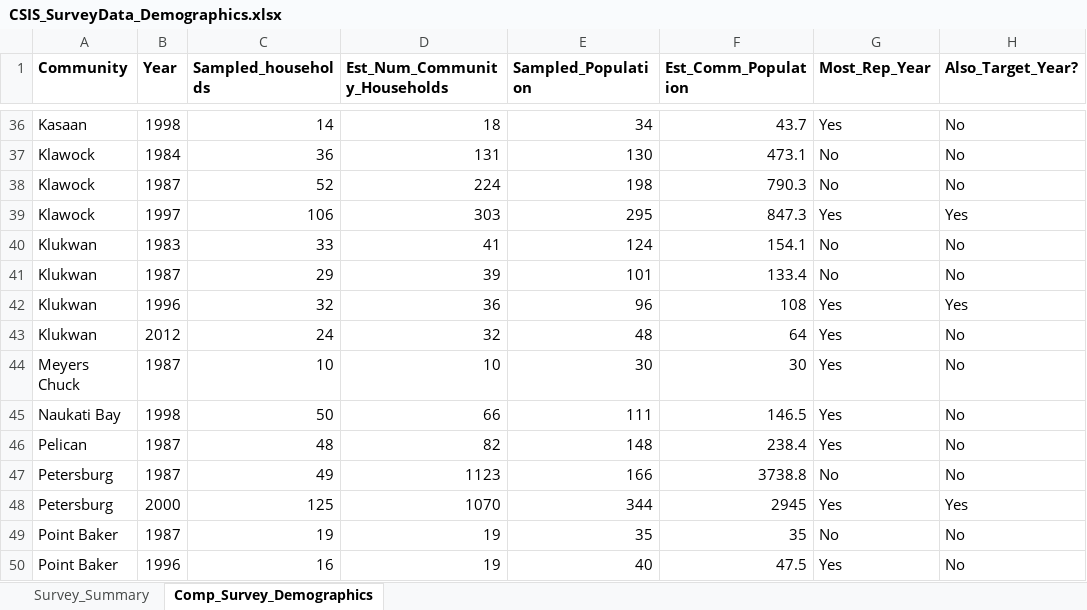
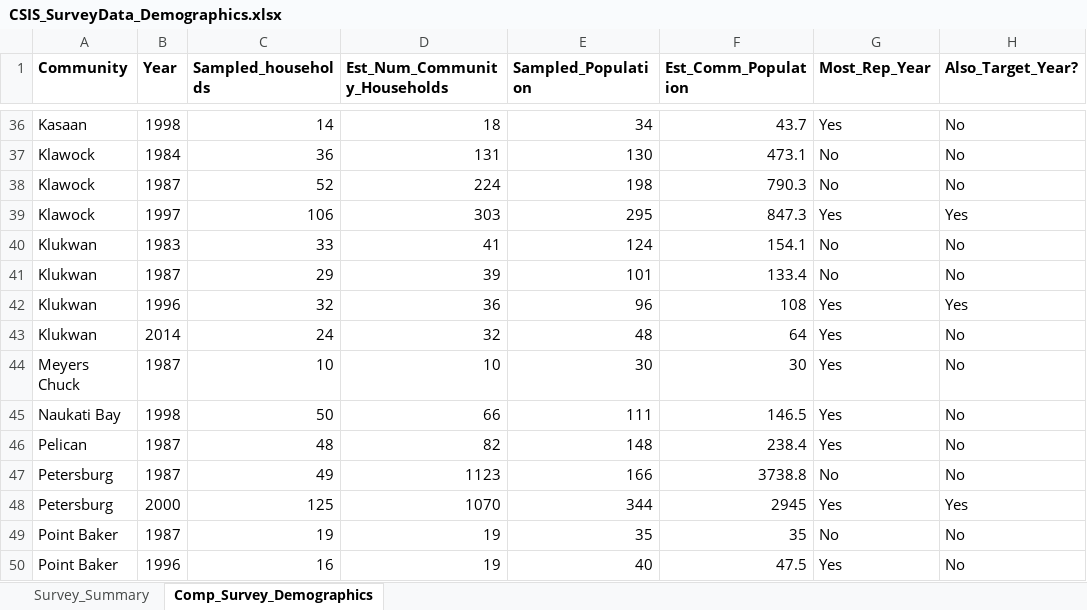
Before and after one commit to mariegutgesell/Wild_Foods, an Excel workbook: data/CSIS_SurveyData_Demographics.xlsx, sheet Comp_Survey_Demographics, drawn as a sheet; only a part is shown, gaps mark what is left out; values as stored, in another font and other column widths than the file's, no borders; the diff names each change by its address in the sheet, - before the commit and + after, or states it on an @@ line.

```diff
--- a/data/CSIS_SurveyData_Demographics.xlsx (sheet Comp_Survey_Demographics)
+++ b/data/CSIS_SurveyData_Demographics.xlsx (sheet Comp_Survey_Demographics)
-B43 (Year): 2012
+B43 (Year): 2014
```
Also changed, not shown: data/Foods_From_Forests_data/Copy of Southeast harvest summary_mg.xlsx, 1 other file.
